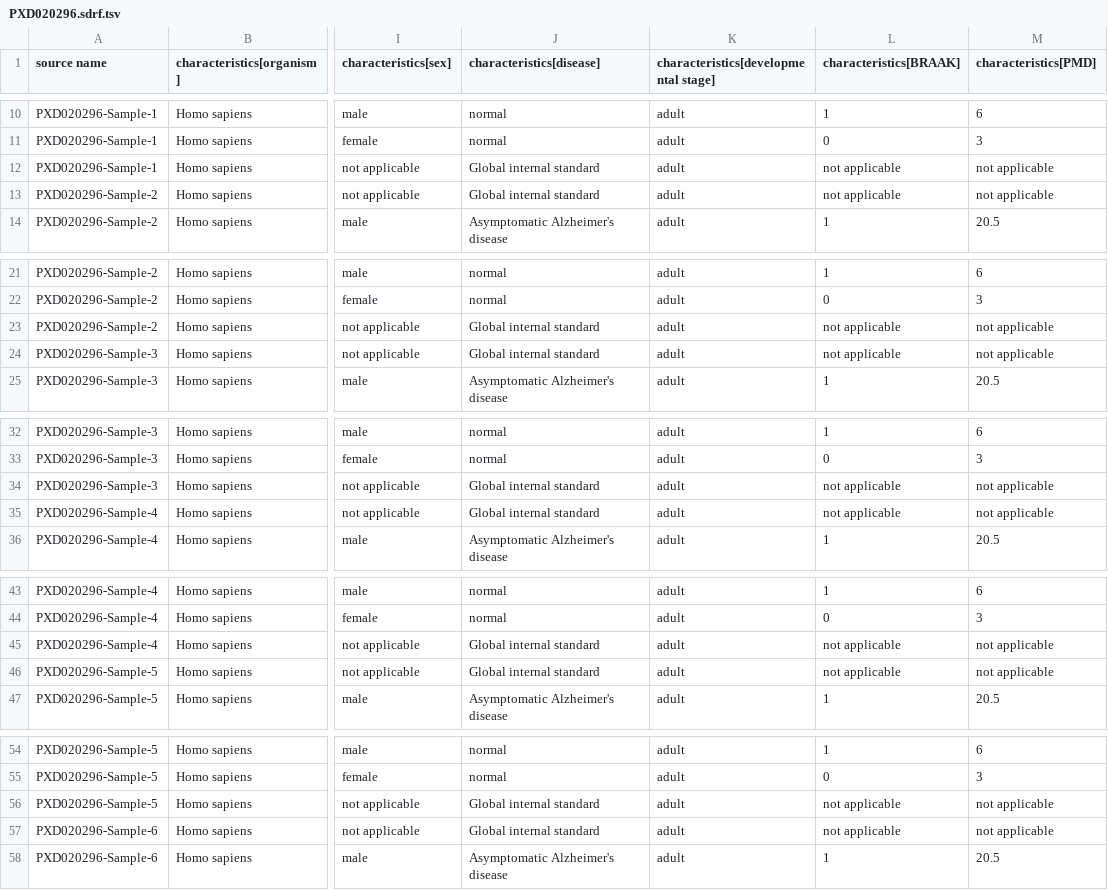
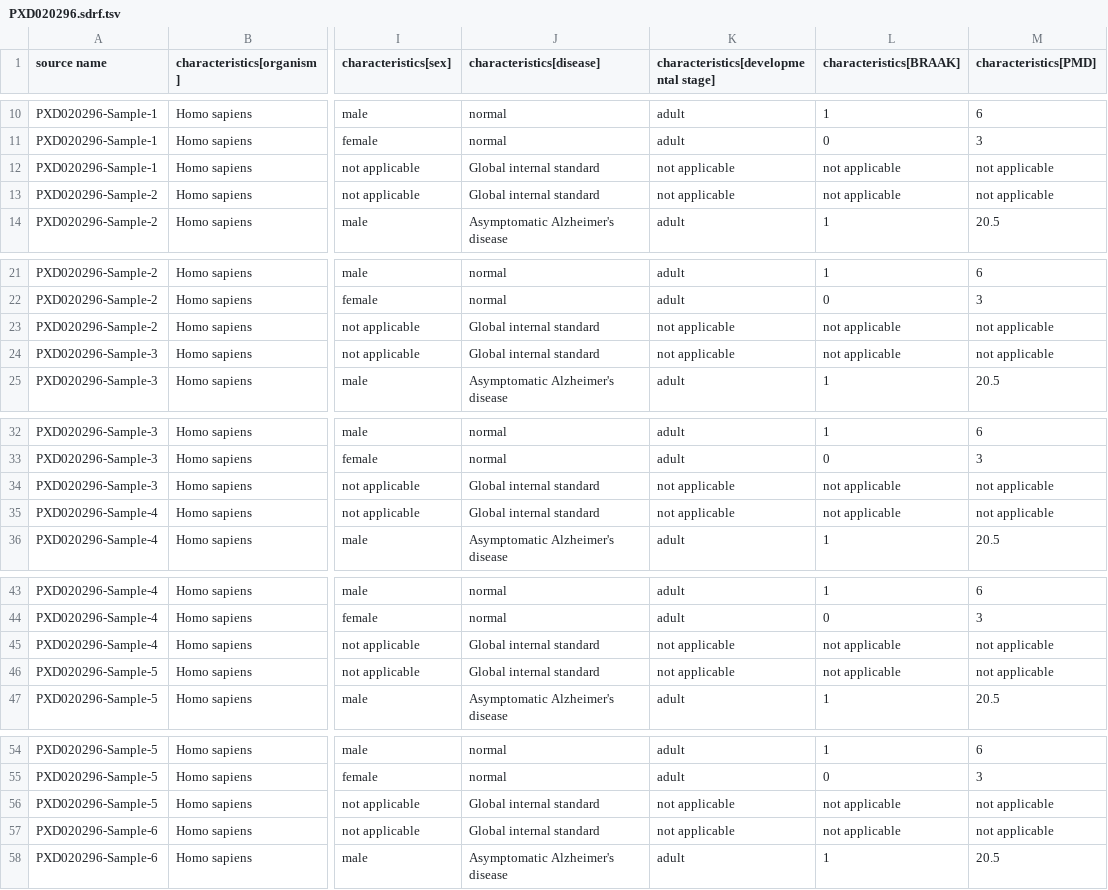
Before and after one commit to PRIDE-Archive/opentargets, a TSV file: sdrf/PXD020296.sdrf.tsv, drawn as a sheet; only a part is shown, gaps mark what is left out; the diff covers the shown part only; the diff names each change by its address in the sheet, - before the commit and + after, or states it on an @@ line.

Commit message:
TMT sdrf

```diff
--- a/sdrf/PXD020296.sdrf.tsv
+++ b/sdrf/PXD020296.sdrf.tsv
-K12:K13: adult
+K12:K13: not applicable
-K23:K24: adult
+K23:K24: not applicable
-K34:K35: adult
+K34:K35: not applicable
-K45:K46: adult
+K45:K46: not applicable
-K56:K57: adult
+K56:K57: not applicable
```
Also changed, not shown: 134 edited cells elsewhere in this file.
